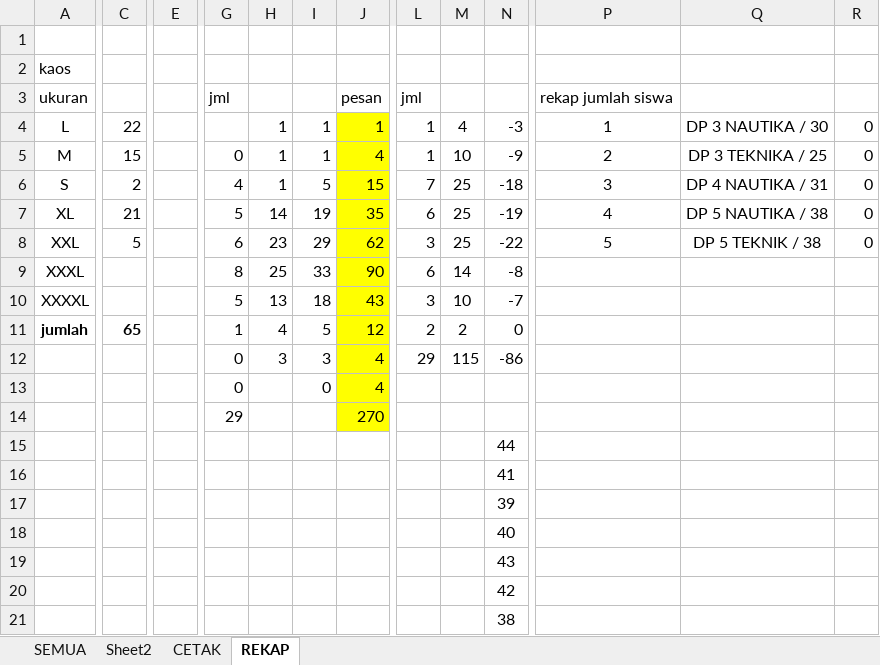
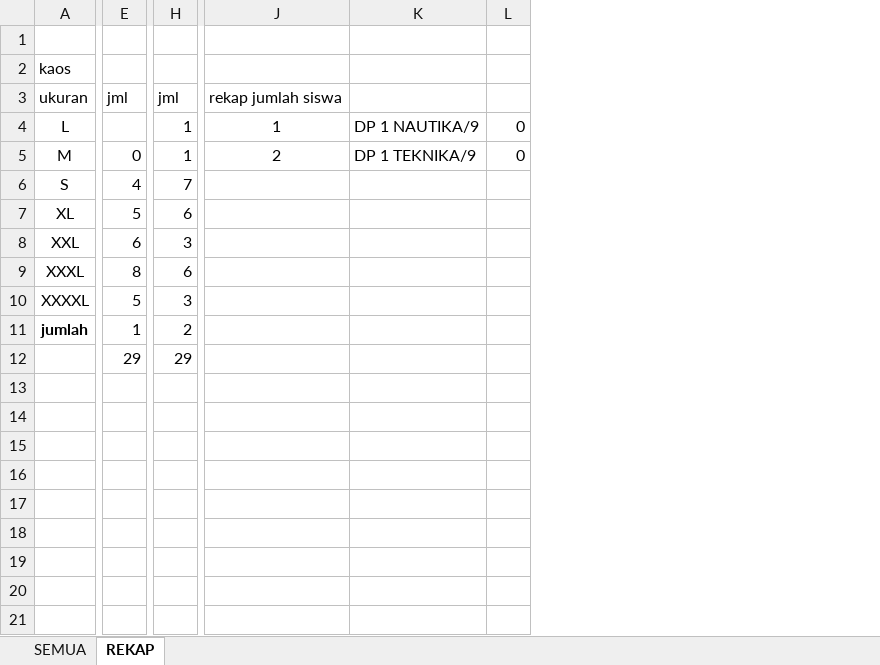
Before and after one commit to dedyhariadi/progress, an Excel workbook: 12. DP 1N9(A4 KUNING) T9(A4 PINK TUA)/UKURAN.xlsm, sheet REKAP, drawn as a sheet; only a part is shown, gaps mark what is left out; values as stored, in another font and other column widths than the file's, no borders; removed rows and columns are numbered as before the commit, all else as after; rows hold the shown columns only; the diff covers the shown part only; the diff names each change by its address in the sheet, - before the commit and + after, or states it on an @@ line.

Commit message:
pesan perlengkapan pdh

```diff
--- a/12. DP 1N9(A4 KUNING) T9(A4 PINK TUA)/UKURAN.xlsm (sheet REKAP)
+++ b/12. DP 1N9(A4 KUNING) T9(A4 PINK TUA)/UKURAN.xlsm (sheet REKAP)
-sheet tab: Sheet2
-sheet tab: CETAK
-column C, rows 4-11: 22 | 15 | 2 | 21 | 5 |  |  | 65
-column E, empty
-column H, rows 4-11: 1 | 1 | 1 | 14 | 23 | 25 | 13 | 4
-column I, rows 4-11: 1 | 1 | 5 | 19 | 29 | 33 | 18 | 5
-column J, rows 3-11: pesan | 1 | 4 | 15 | 35 | 62 | 90 | 43 | 12
-column M, rows 4-11: 4 | 10 | 25 | 25 | 25 | 14 | 10 | 2
-column N, rows 4-11: -3 | -9 | -18 | -19 | -22 | -8 | -7 | 0; row 15: 44
-column Q, rows 4-8: DP 3 NAUTIKA / 30 | DP 3 TEKNIKA / 25 | DP 4 NAUTIKA / 31 | DP 5 NAUTIKA / 38 | DP 5 TEKNIK / 38
+column K, rows 4-5: DP 1 NAUTIKA/9 | DP 1 TEKNIKA/9
-J6: 3
+J6: (empty)
-L6:L8: 0
+L6:L8: (empty)
-J7: 4
+J7: (empty)
-J8: 5
+J8: (empty)
-row 12:  |  |  | 0 | 3 | 3 | 4 | 29 | 115 | -86
-row 13:  |  |  | 0 |  | 0 | 4
-row 14:  |  |  | 29 |  |  | 270
-E12: (empty)
+E12: 29
-H12: (empty)
+H12: 29
-row 16:  |  |  |  |  |  |  |  |  | 41
-row 17:  |  |  |  |  |  |  |  |  | 39
-row 18:  |  |  |  |  |  |  |  |  | 40
-row 19:  |  |  |  |  |  |  |  |  | 43
-row 20:  |  |  |  |  |  |  |  |  | 42
-row 21:  |  |  |  |  |  |  |  |  | 38
```
Also changed, not shown: 1 added column elsewhere in this sheet, sheet SEMUA, formulas that keep their value, 10. PDH DP 2N16(ABU ABU T16(UNGU)/UKURAN.xlsm, 13. DP 3N31 (F4 BIRU TUA)/UKURAN.xlsm, 5 other files.
